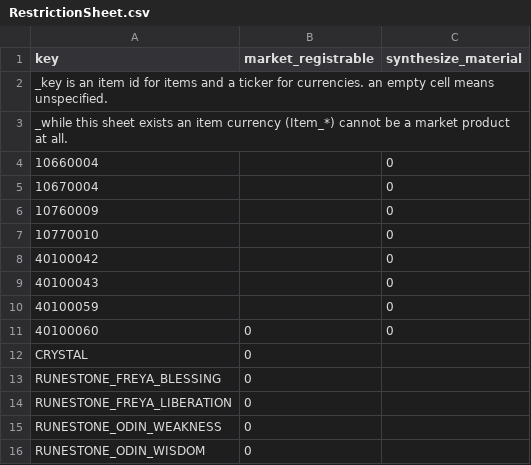
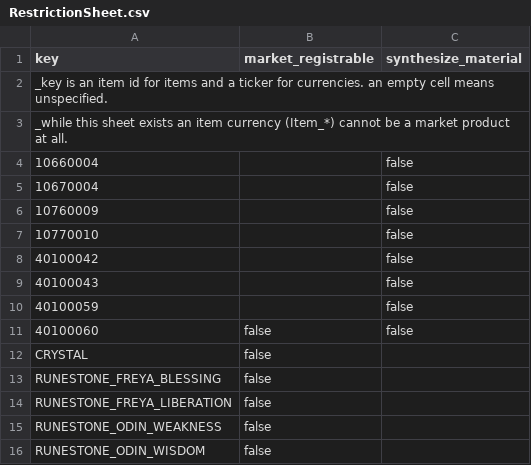
Before and after one commit to BasixKOR/lib9c, a CSV file: Lib9c/TableCSV/RestrictionSheet.csv, drawn as a sheet.

Commit message:
Update RestrictionSheet.csv from Google Sheets

```diff
--- a/Lib9c/TableCSV/RestrictionSheet.csv
+++ b/Lib9c/TableCSV/RestrictionSheet.csv
@@ -3,14 +3,14 @@ _key is an item id for items and a ticker for currencies. an empty cell means un
 _while this sheet exists an item currency (Item_*) cannot be a market product at all.,,
-10660004,,0
-10670004,,0
-10760009,,0
-10770010,,0
-40100042,,0
-40100043,,0
-40100059,,0
-40100060,0,0
-CRYSTAL,0,
-RUNESTONE_FREYA_BLESSING,0,
-RUNESTONE_FREYA_LIBERATION,0,
-RUNESTONE_ODIN_WEAKNESS,0,
-RUNESTONE_ODIN_WISDOM,0,
+10660004,,false
+10670004,,false
+10760009,,false
+10770010,,false
+40100042,,false
+40100043,,false
+40100059,,false
+40100060,false,false
+CRYSTAL,false,
+RUNESTONE_FREYA_BLESSING,false,
+RUNESTONE_FREYA_LIBERATION,false,
+RUNESTONE_ODIN_WEAKNESS,false,
+RUNESTONE_ODIN_WISDOM,false,
```
